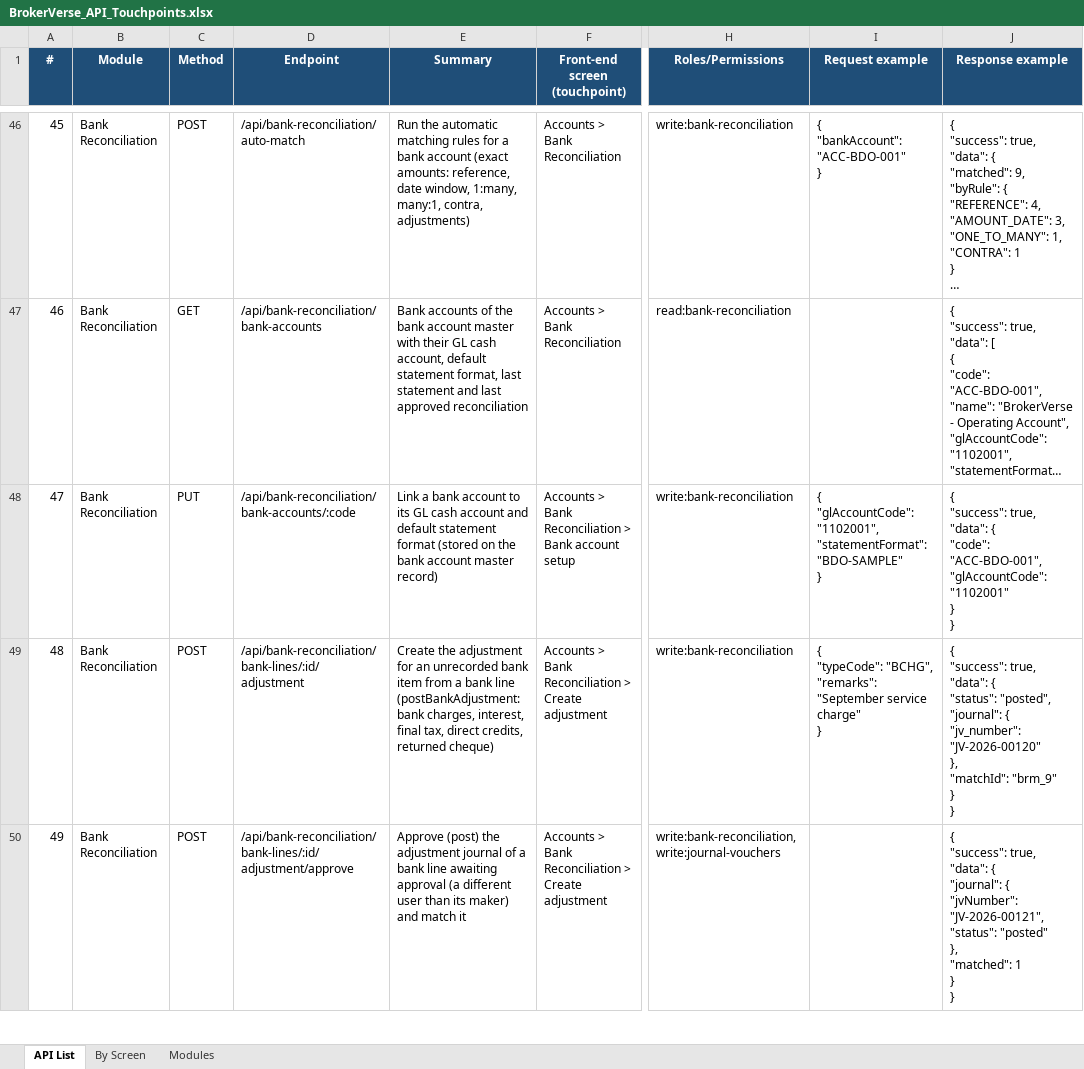
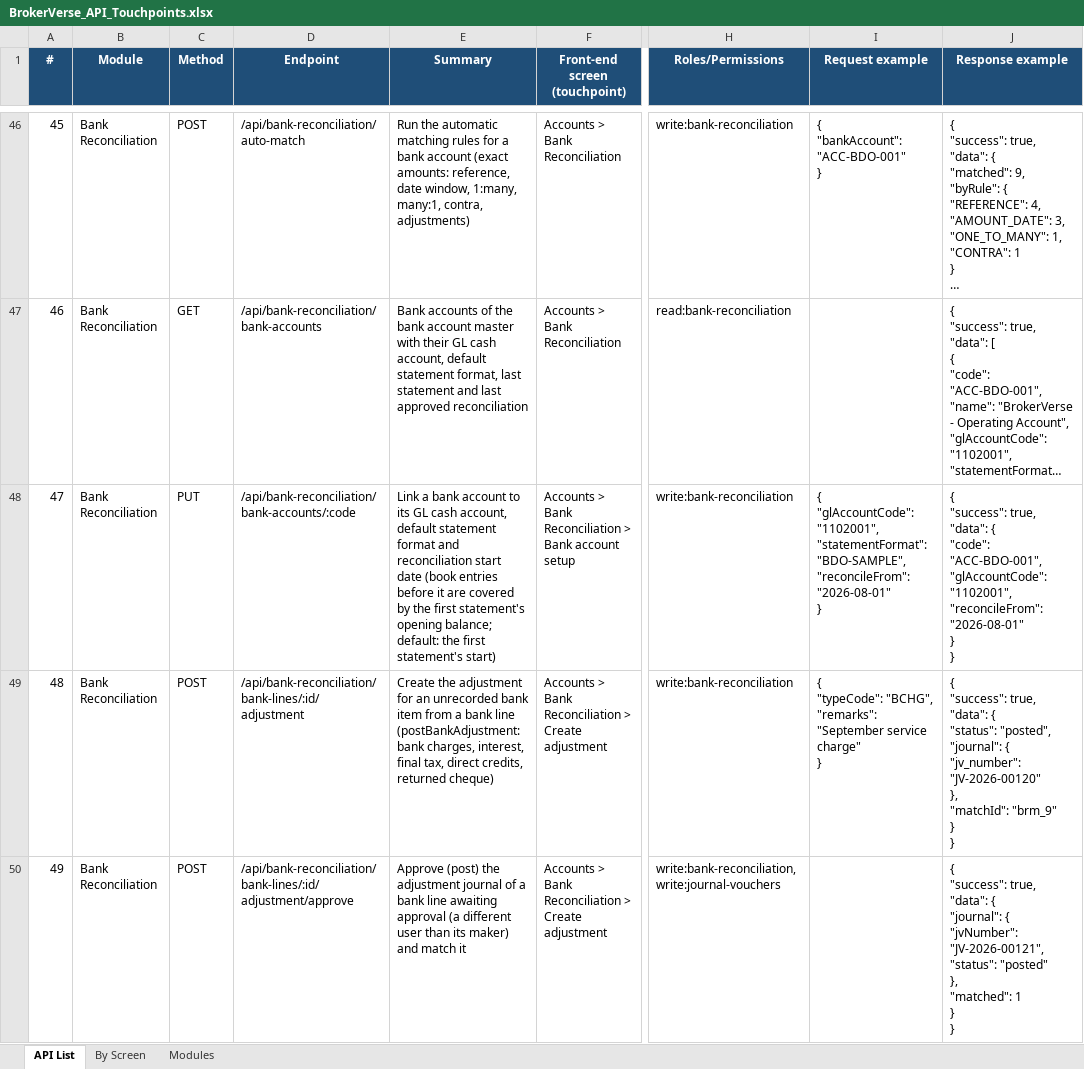
Before and after one commit to IortaTexhNXT-DEV/BDOI-OOTB, an Excel workbook: backend/docs/api/BrokerVerse_API_Touchpoints.xlsx, sheet API List, drawn as a sheet; only a part is shown, gaps mark what is left out; long unchanged cells end in …; values as stored, in another font and other column widths than the file's, no borders; ↵ is a line break in a cell; the diff names each change by its address in the sheet, - before the commit and + after, or states it on an @@ line.

Commit message:
Bank reconciliation: reconciliation start date, printable statement layout
- Book entries dated before a bank account's reconciliation start (bank account
  master reconcileFrom, else the first statement's start date) are covered by the
  first statement's opening balance and left out of the book side, so a go-live with
  earlier GL history reconciles; settable on the bank account setup until a
  reconciliation is approved.
- The PDF statement prints each side as an aligned figures table and keeps the
  Latin-1 text readable; workspace panes fit the status under the amount.

```diff
--- a/backend/docs/api/BrokerVerse_API_Touchpoints.xlsx (sheet API List)
+++ b/backend/docs/api/BrokerVerse_API_Touchpoints.xlsx (sheet API List)
-E48 (Summary): …GL cash account and default statement format (stored on the bank account master record)
+E48 (Summary): …GL cash account, default statement format and reconciliation start date (book entries before it are covered by the first statement's opening balance; default: the first statement's start)
-I48 (Request example): …"1102001", ↵ "statementFormat": "BDO-SAMPLE" ↵ }
+I48 (Request example): …"1102001", ↵ "statementFormat": "BDO-SAMPLE", ↵ "reconcileFrom": "2026-08-01" ↵ }
-J48 (Response example): …"ACC-BDO-001", ↵ "glAccountCode": "1102001" ↵ } ↵ }
+J48 (Response example): …"ACC-BDO-001", ↵ "glAccountCode": "1102001", ↵ "reconcileFrom": "2026-08-01" ↵ } ↵ }
```
Also changed, not shown: sheet By Screen, 12 other files.
